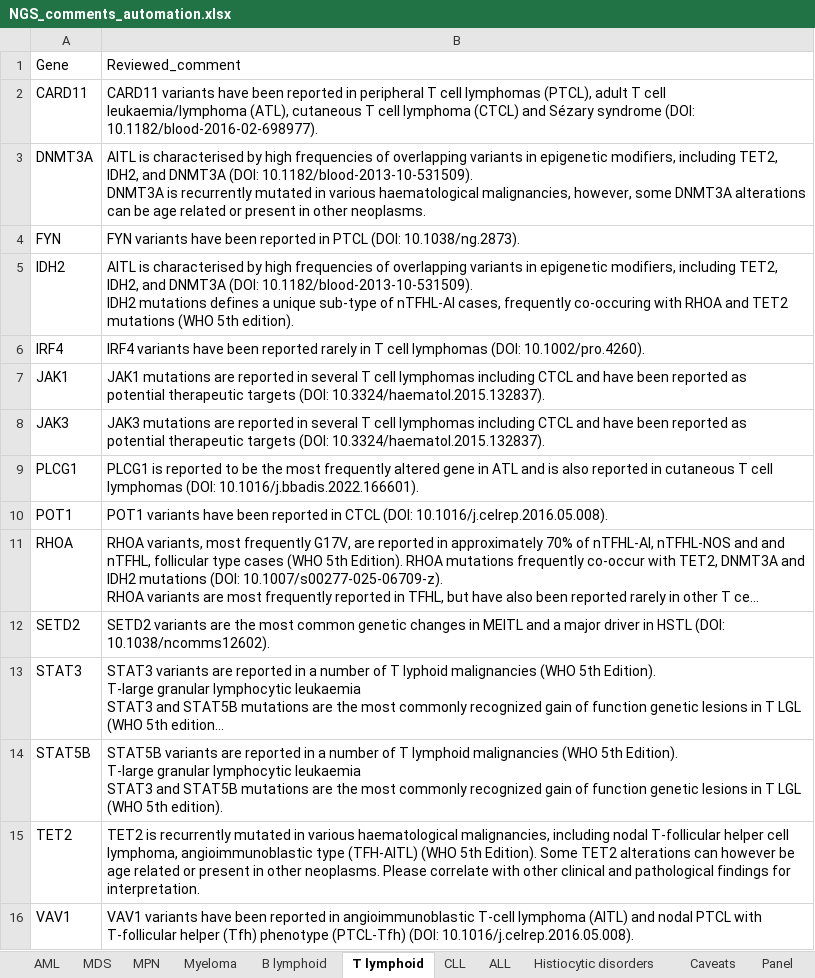
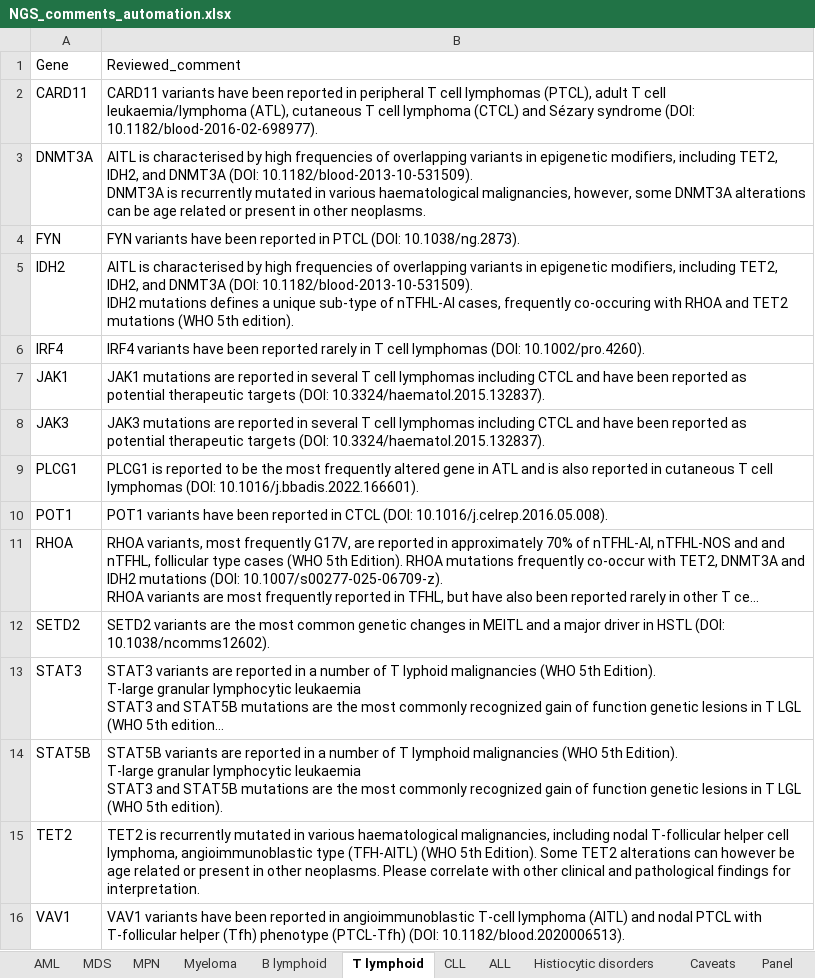
Before and after one commit to brittanymills593/NGS-comments, an Excel workbook: NGS_comments_automation.xlsx, sheet T lymphoid, drawn as a sheet; long unchanged cells end in …; values as stored, in another font and other column widths than the file's, no borders; the diff names each change by its address in the sheet, - before the commit and + after, or states it on an @@ line.

Commit message:
Add files via upload

```diff
--- a/NGS_comments_automation.xlsx (sheet T lymphoid)
+++ b/NGS_comments_automation.xlsx (sheet T lymphoid)
-B16: …(PTCL-Tfh) (DOI: 10.1016/j.celrep.2016.05.008).
+B16: …(PTCL-Tfh) (DOI: 10.1182/blood.2020006513).
```
